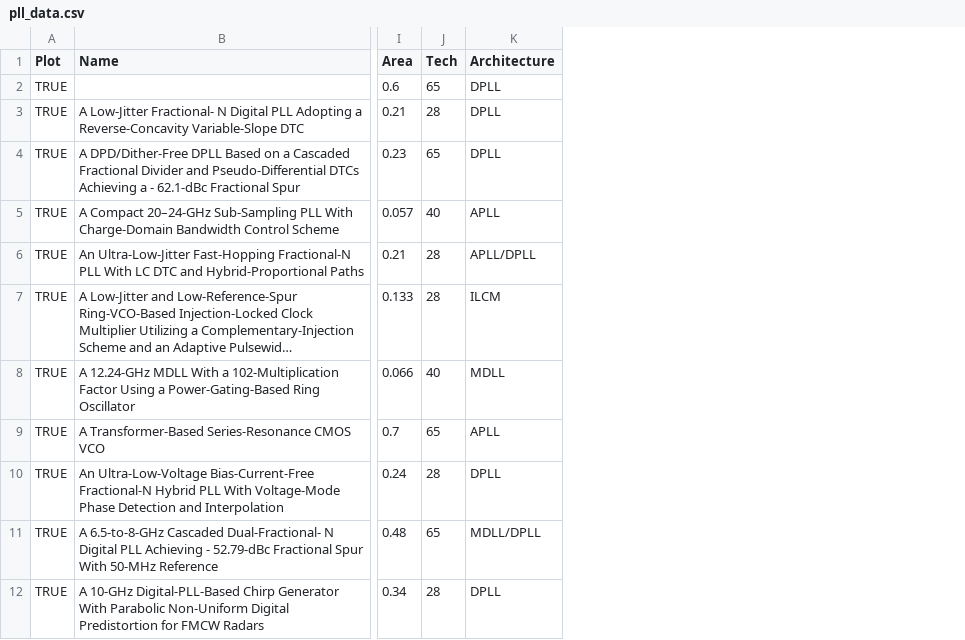
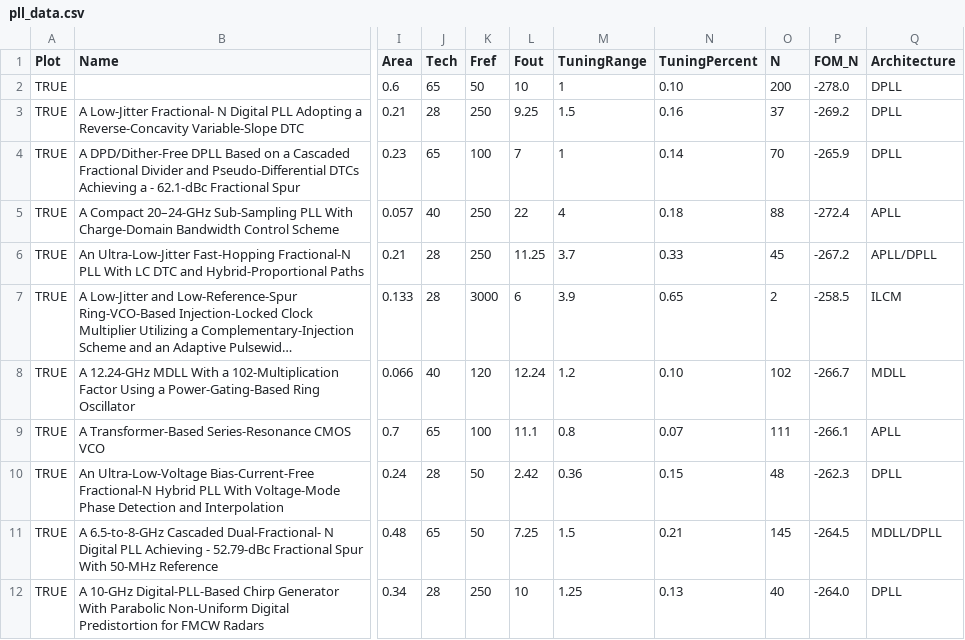
Before and after one commit to Parhamdada/PLL_survey, a CSV file: pll_data.csv, drawn as a sheet; only a part is shown, gaps mark what is left out; long unchanged cells end in …; the diff names each change by its address in the sheet, - before the commit and + after, or states it on an @@ line.

Commit message:
ENH: added more details of each reference

```diff
--- a/pll_data.csv
+++ b/pll_data.csv
+column K (Fref), rows 2-12: 50 | 250 | 100 | 250 | 250 | 3000 | 120 | 100 | 50 | 50 | 250
+column L (Fout), rows 2-12: 10 | 9.25 | 7 | 22 | 11.25 | 6 | 12.24 | 11.1 | 2.42 | 7.25 | 10
+column M (TuningRange), rows 2-12: 1 | 1.5 | 1 | 4 | 3.7 | 3.9 | 1.2 | 0.8 | 0.36 | 1.5 | 1.25
+column N (TuningPercent), rows 2-12: 0.10 | 0.16 | 0.14 | 0.18 | 0.33 | 0.65 | 0.10 | 0.07 | 0.15 | 0.21 | 0.13
+column O (N), rows 2-12: 200 | 37 | 70 | 88 | 45 | 2 | 102 | 111 | 48 | 145 | 40
+column P (FOM_N), rows 2-12: -278.0 | -269.2 | -265.9 | -272.4 | -267.2 | -258.5 | -266.7 | -266.1 | -262.3 | -264.5 | -264.0
```
